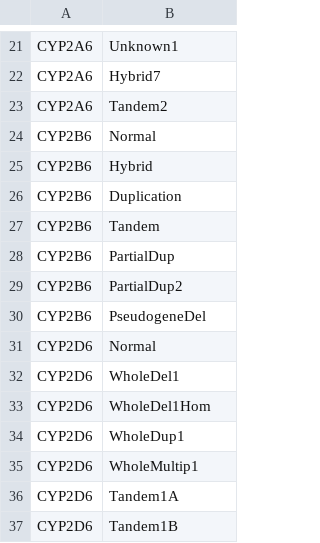
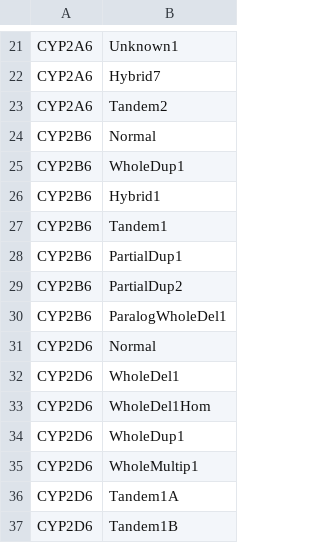
Before and after one commit to sbslee/pypgx, a CSV file: pypgx/api/data/cnv-table.csv, drawn as a sheet; only a part is shown, gaps mark what is left out.

```diff
--- a/pypgx/api/data/cnv-table.csv
+++ b/pypgx/api/data/cnv-table.csv
@@ -24,8 +24,8 @@ CYP2A6,Tandem2
 CYP2B6,Normal
-CYP2B6,Hybrid
-CYP2B6,Duplication
-CYP2B6,Tandem
-CYP2B6,PartialDup
+CYP2B6,WholeDup1
+CYP2B6,Hybrid1
+CYP2B6,Tandem1
+CYP2B6,PartialDup1
 CYP2B6,PartialDup2
-CYP2B6,PseudogeneDel
+CYP2B6,ParalogWholeDel1
 CYP2D6,Normal
```
Also changed, not shown: 3 other files.
